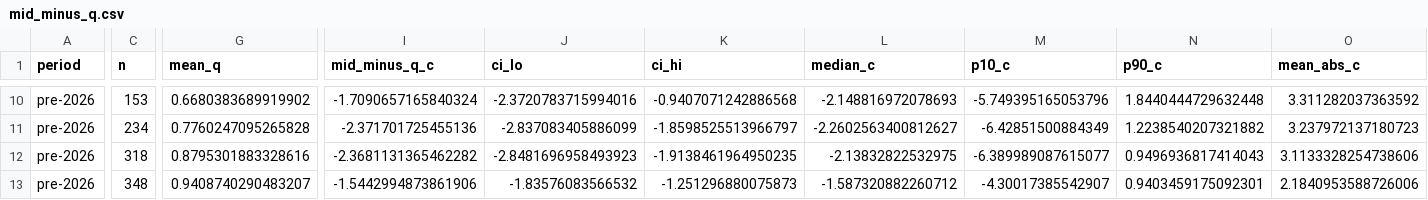
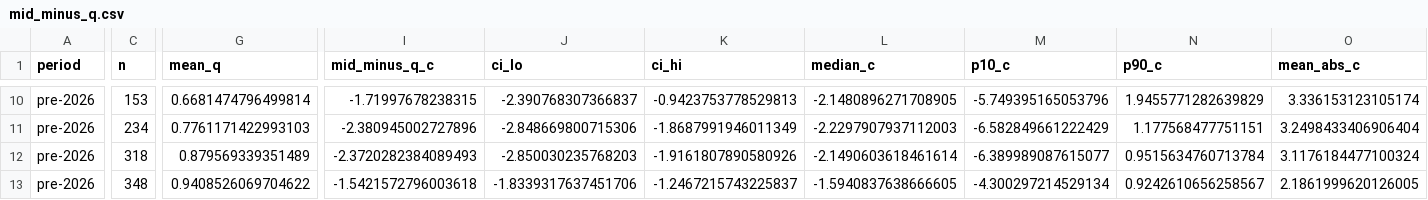
Before and after one commit to 777Caz/btc-implied-prob, a CSV file: reports/pm/kalshi_vs_options/mid_minus_q.csv, drawn as a sheet; only a part is shown, gaps mark what is left out; the diff covers the shown part only; the diff names each change by its address in the sheet, - before the commit and + after, or states it on an @@ line.

```diff
--- a/reports/pm/kalshi_vs_options/mid_minus_q.csv
+++ b/reports/pm/kalshi_vs_options/mid_minus_q.csv
-G10 (mean_q): 0.6680383689919902
+G10 (mean_q): 0.6681474796499814
-I10 (mid_minus_q_c): -1.7090657165840324
+I10 (mid_minus_q_c): -1.71997678238315
-J10 (ci_lo): -2.3720783715994016
+J10 (ci_lo): -2.390768307366837
-K10 (ci_hi): -0.9407071242886568
+K10 (ci_hi): -0.9423753778529813
-L10 (median_c): -2.148816972078693
+L10 (median_c): -2.1480896271708905
-N10 (p90_c): 1.8440444729632448
+N10 (p90_c): 1.9455771282639829
-O10 (mean_abs_c): 3.311282037363592
+O10 (mean_abs_c): 3.336153123105174
-G11 (mean_q): 0.7760247095265828
+G11 (mean_q): 0.7761171422993103
-I11 (mid_minus_q_c): -2.371701725455136
+I11 (mid_minus_q_c): -2.380945002727896
-J11 (ci_lo): -2.837083405886099
+J11 (ci_lo): -2.848669800715306
-K11 (ci_hi): -1.8598525513966797
+K11 (ci_hi): -1.8687991946011349
-L11 (median_c): -2.2602563400812627
+L11 (median_c): -2.2297907937112003
-M11 (p10_c): -6.42851500884349
+M11 (p10_c): -6.582849661222429
-N11 (p90_c): 1.2238540207321882
+N11 (p90_c): 1.177568477751151
-O11 (mean_abs_c): 3.237972137180723
+O11 (mean_abs_c): 3.2498433406906404
-G12 (mean_q): 0.8795301883328616
+G12 (mean_q): 0.879569339351489
-I12 (mid_minus_q_c): -2.3681131365462282
+I12 (mid_minus_q_c): -2.3720282384089493
-J12 (ci_lo): -2.8481696958493923
+J12 (ci_lo): -2.850030235768203
-K12 (ci_hi): -1.9138461964950235
+K12 (ci_hi): -1.9161807890580926
-L12 (median_c): -2.13832822532975
+L12 (median_c): -2.1490603618461614
-N12 (p90_c): 0.9496936817414043
+N12 (p90_c): 0.9515634760713784
-O12 (mean_abs_c): 3.1133328254738606
+O12 (mean_abs_c): 3.1176184477100324
-G13 (mean_q): 0.9408740290483207
+G13 (mean_q): 0.9408526069704622
-I13 (mid_minus_q_c): -1.5442994873861906
+I13 (mid_minus_q_c): -1.5421572796003618
-J13 (ci_lo): -1.83576083566532
+J13 (ci_lo): -1.8339317637451706
-K13 (ci_hi): -1.251296880075873
+K13 (ci_hi): -1.2467215743225837
-L13 (median_c): -1.587320882260712
+L13 (median_c): -1.5940837638666605
-M13 (p10_c): -4.30017385542907
+M13 (p10_c): -4.300297214529134
-N13 (p90_c): 0.9403459175092301
+N13 (p90_c): 0.9242610656258567
-O13 (mean_abs_c): 2.1840953588726006
+O13 (mean_abs_c): 2.1861999620126005
```
Also changed, not shown: 163 edited cells elsewhere in this file, reports/pm/kalshi_vs_options/brier.csv, reports/pm/kalshi_vs_options/calibration_mid_vs_q.csv, 23 other files.
